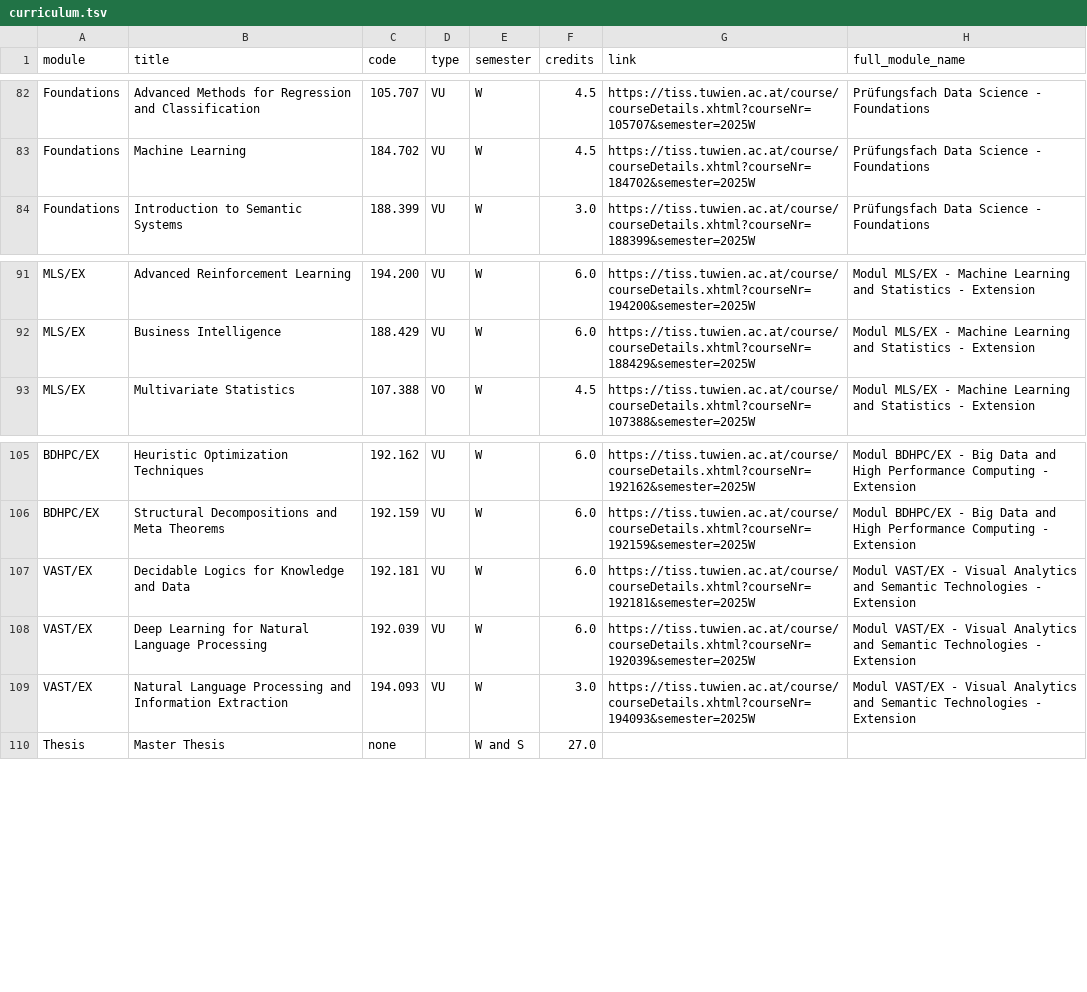
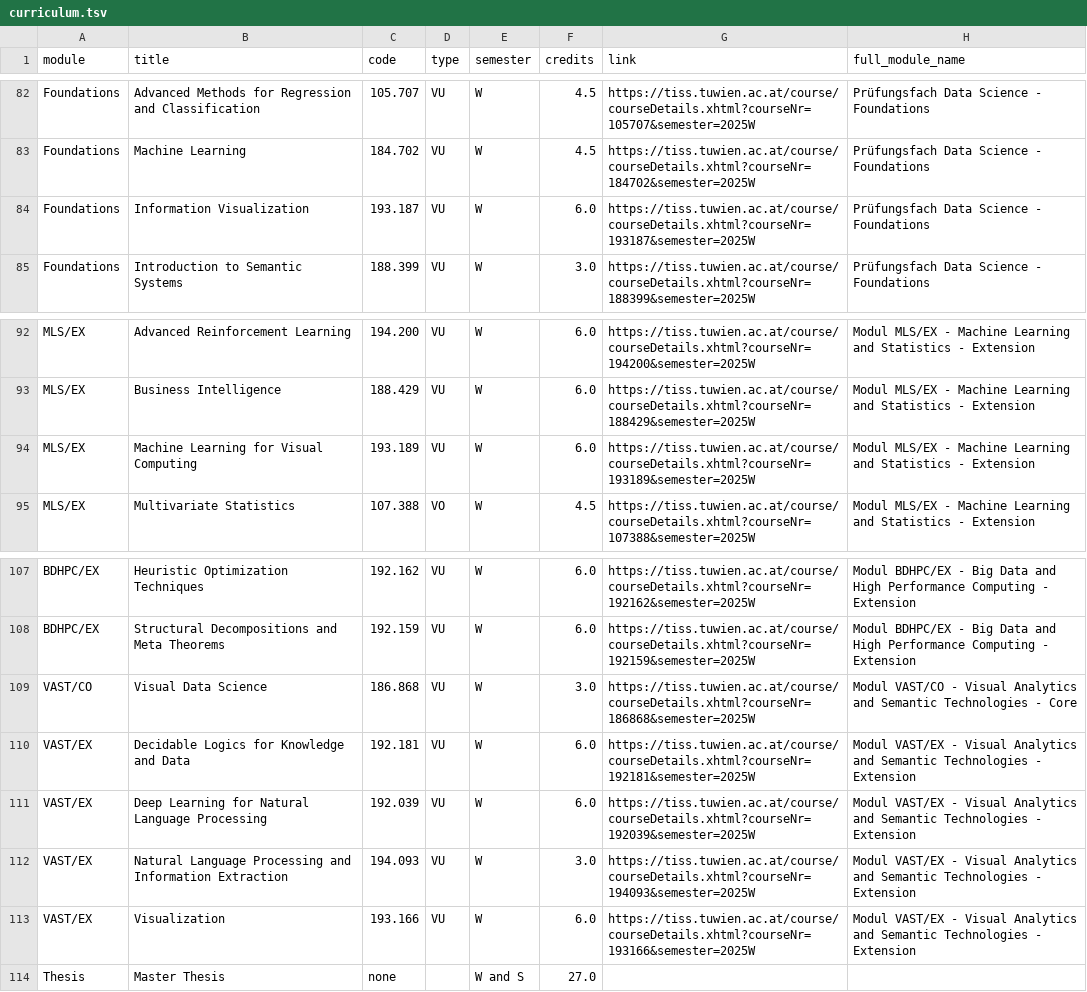
Before and after one commit to Emile-Jn/curriculum-planner, a TSV file: public/curriculum.tsv, drawn as a sheet; only a part is shown, gaps mark what is left out.

```diff
--- a/public/curriculum.tsv
+++ b/public/curriculum.tsv
@@ -83,2 +83,3 @@ Foundations	Advanced Methods for Regression and Classification	105.707	VU	W	4.5
 Foundations	Machine Learning	184.702	VU	W	4.5	https://tiss.tuwien.ac.at/course/courseDetails.xhtml?courseNr=184702&semester=2025W	Prüfungsfach Data Science - Foundations
+Foundations	Information Visualization	193.187	VU	W	6.0	https://tiss.tuwien.ac.at/course/courseDetails.xhtml?courseNr=193187&semester=2025W	Prüfungsfach Data Science - Foundations
 Foundations	Introduction to Semantic Systems	188.399	VU	W	3.0	https://tiss.tuwien.ac.at/course/courseDetails.xhtml?courseNr=188399&semester=2025W	Prüfungsfach Data Science - Foundations
@@ -92,2 +93,3 @@ MLS/EX	Advanced Reinforcement Learning	194.200	VU	W	6.0	https://tiss.tuwien.ac.a
 MLS/EX	Business Intelligence	188.429	VU	W	6.0	https://tiss.tuwien.ac.at/course/courseDetails.xhtml?courseNr=188429&semester=2025W	Modul MLS/EX - Machine Learning and Statistics - Extension
+MLS/EX	Machine Learning for Visual Computing	193.189	VU	W	6.0	https://tiss.tuwien.ac.at/course/courseDetails.xhtml?courseNr=193189&semester=2025W	Modul MLS/EX - Machine Learning and Statistics - Extension
 MLS/EX	Multivariate Statistics	107.388	VO	W	4.5	https://tiss.tuwien.ac.at/course/courseDetails.xhtml?courseNr=107388&semester=2025W	Modul MLS/EX - Machine Learning and Statistics - Extension
@@ -106,2 +108,3 @@ BDHPC/EX	Heuristic Optimization Techniques	192.162	VU	W	6.0	https://tiss.tuwien.
 BDHPC/EX	Structural Decompositions and Meta Theorems	192.159	VU	W	6.0	https://tiss.tuwien.ac.at/course/courseDetails.xhtml?courseNr=192159&semester=2025W	Modul BDHPC/EX - Big Data and High Performance Computing - Extension
+VAST/CO	Visual Data Science	186.868	VU	W	3.0	https://tiss.tuwien.ac.at/course/courseDetails.xhtml?courseNr=186868&semester=2025W	Modul VAST/CO - Visual Analytics and Semantic Technologies - Core
 VAST/EX	Decidable Logics for Knowledge and Data	192.181	VU	W	6.0	https://tiss.tuwien.ac.at/course/courseDetails.xhtml?courseNr=192181&semester=2025W	Modul VAST/EX - Visual Analytics and Semantic Technologies - Extension
@@ -109,2 +112,3 @@ VAST/EX	Deep Learning for Natural Language Processing	192.039	VU	W	6.0	https://t
 VAST/EX	Natural Language Processing and Information Extraction	194.093	VU	W	3.0	https://tiss.tuwien.ac.at/course/courseDetails.xhtml?courseNr=194093&semester=2025W	Modul VAST/EX - Visual Analytics and Semantic Technologies - Extension
+VAST/EX	Visualization	193.166	VU	W	6.0	https://tiss.tuwien.ac.at/course/courseDetails.xhtml?courseNr=193166&semester=2025W	Modul VAST/EX - Visual Analytics and Semantic Technologies - Extension
 Thesis	Master Thesis	none		W and S	27.0		
```
